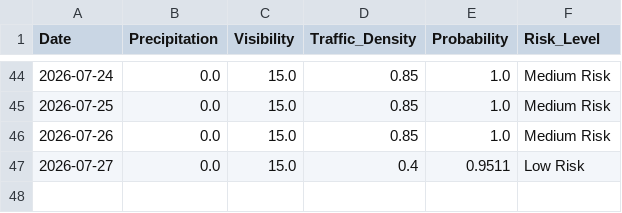
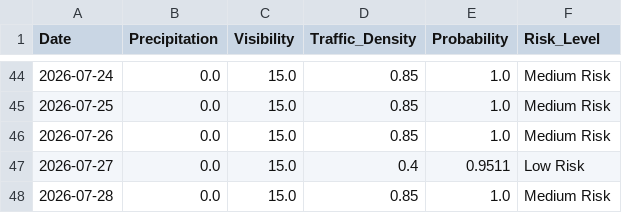
Before and after one commit to Al-Rafay-Consulting/Accident-Predictor, a CSV file: daily_risk_log.csv, drawn as a sheet; only a part is shown, gaps mark what is left out.

```diff
--- a/daily_risk_log.csv
+++ b/daily_risk_log.csv
@@ -47 +47,2 @@ Date,Precipitation,Visibility,Traffic_Density,Probability,Risk_Level
 2026-07-27,0.0,15.0,0.4,0.9511,Low Risk
+2026-07-28,0.0,15.0,0.85,1.0,Medium Risk
```
